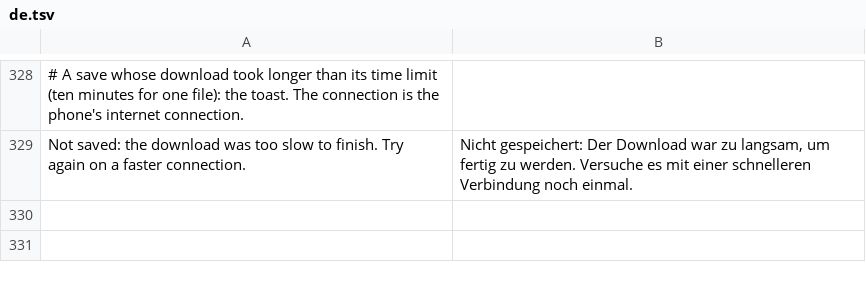
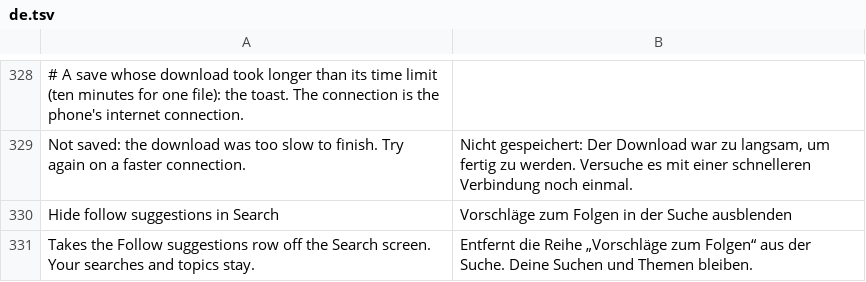
Before and after one commit to SysAdminDoc/HushThreads, a TSV file: extensions/shared/library/src/main/l10n/de.tsv, drawn as a sheet; only a part is shown, gaps mark what is left out; the diff names each change by its address in the sheet, - before the commit and + after, or states it on an @@ line.

```diff
--- a/extensions/shared/library/src/main/l10n/de.tsv
+++ b/extensions/shared/library/src/main/l10n/de.tsv
+row 330: Hide follow suggestions in Search | Vorschläge zum Folgen in der Suche ausblenden
+row 331: Takes the Follow suggestions row off the Search screen. Your searches and topics stay. | Entfernt die Reihe „Vorschläge zum Folgen“ aus der Suche. Deine Suchen und Themen bleiben.
```
Also changed, not shown: extensions/shared/library/src/main/l10n/es.tsv, extensions/shared/library/src/main/l10n/in.tsv, 23 other files.
